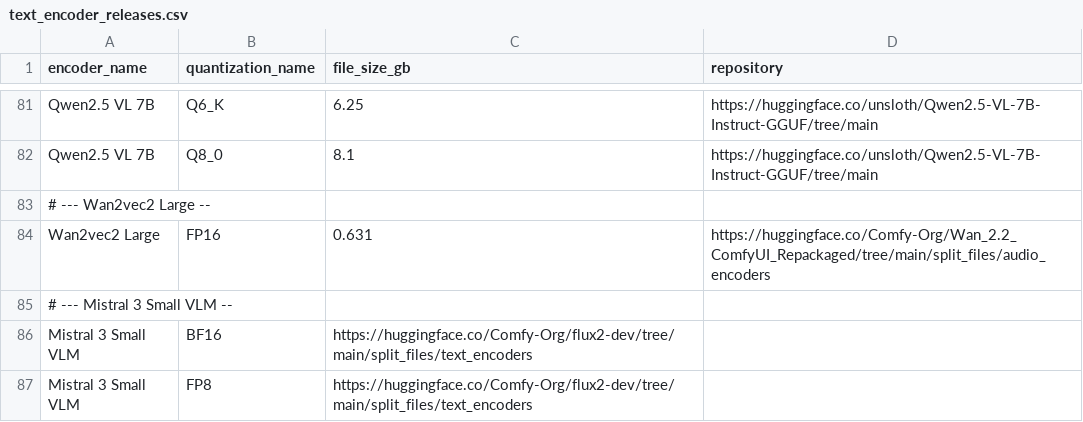
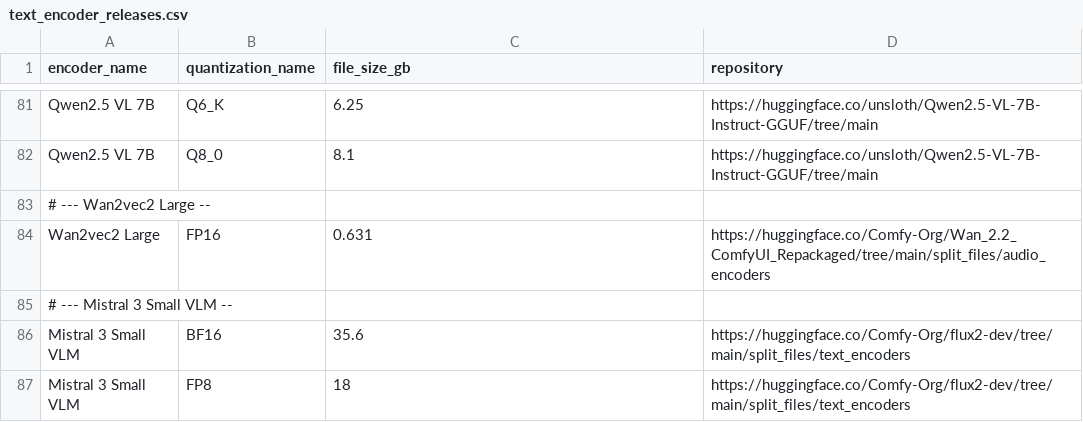
Before and after one commit to d4N-87/KSimply, a CSV file: scripts/data/text_encoder_releases.csv, drawn as a sheet; only a part is shown, gaps mark what is left out.

Commit message:
Update text encoder release data and database
Added file size information for 'Mistral 3 Small VLM' in text_encoder_releases.csv and updated ksimply.db to reflect these changes.

```diff
--- a/scripts/data/text_encoder_releases.csv
+++ b/scripts/data/text_encoder_releases.csv
@@ -85,3 +85,3 @@ encoder_name,quantization_name,file_size_gb,repository
 # --- Mistral 3 Small VLM --
-"Mistral 3 Small VLM",BF16,https://huggingface.co/Comfy-Org/flux2-dev/tree/main/split_files/text_encoders
-"Mistral 3 Small VLM",FP8,https://huggingface.co/Comfy-Org/flux2-dev/tree/main/split_files/text_encoders
+"Mistral 3 Small VLM",BF16,35.6,https://huggingface.co/Comfy-Org/flux2-dev/tree/main/split_files/text_encoders
+"Mistral 3 Small VLM",FP8,18,https://huggingface.co/Comfy-Org/flux2-dev/tree/main/split_files/text_encoders
```
Also changed, not shown: 1 other file.
